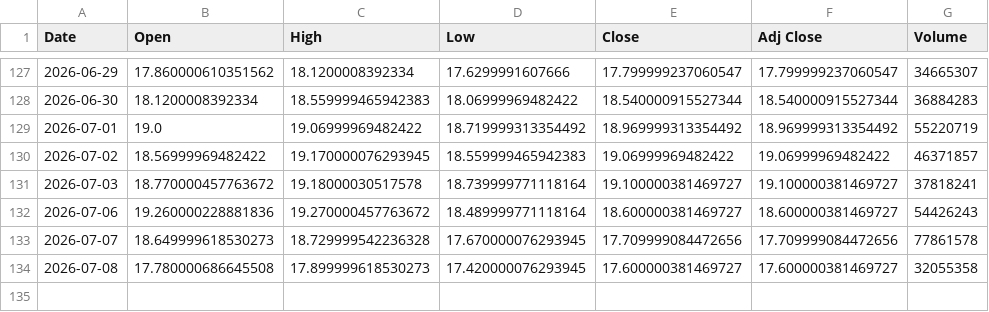
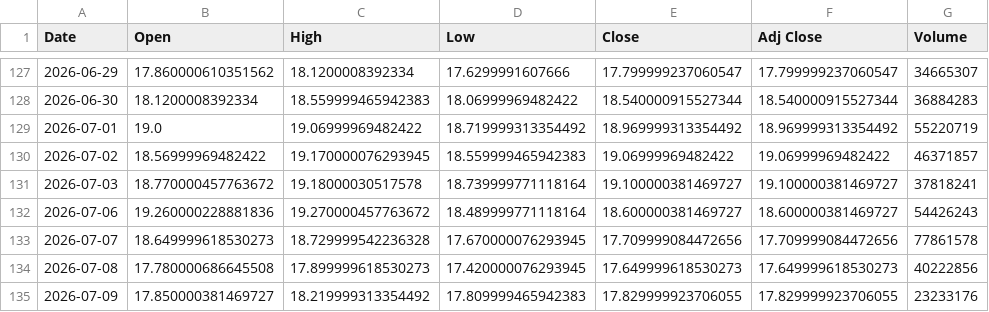
Before and after one commit to steven4dev/ETF-dca-backtest, a CSV file: 00992A_data.csv, drawn as a sheet; only a part is shown, gaps mark what is left out.

```diff
--- a/00992A_data.csv
+++ b/00992A_data.csv
@@ -133,2 +133,3 @@
 2026-07-07,18.649999618530273,18.729999542236328,17.670000076293945,17.709999084472656,17.709999084472656,77861578
-2026-07-08,17.780000686645508,17.899999618530273,17.420000076293945,17.600000381469727,17.600000381469727,32055358
+2026-07-08,17.780000686645508,17.899999618530273,17.420000076293945,17.649999618530273,17.649999618530273,40222856
+2026-07-09,17.850000381469727,18.219999313354492,17.809999465942383,17.829999923706055,17.829999923706055,23233176
```
Also changed, not shown: 00663L_data.csv, 00685L_data.csv, 22 other files.
